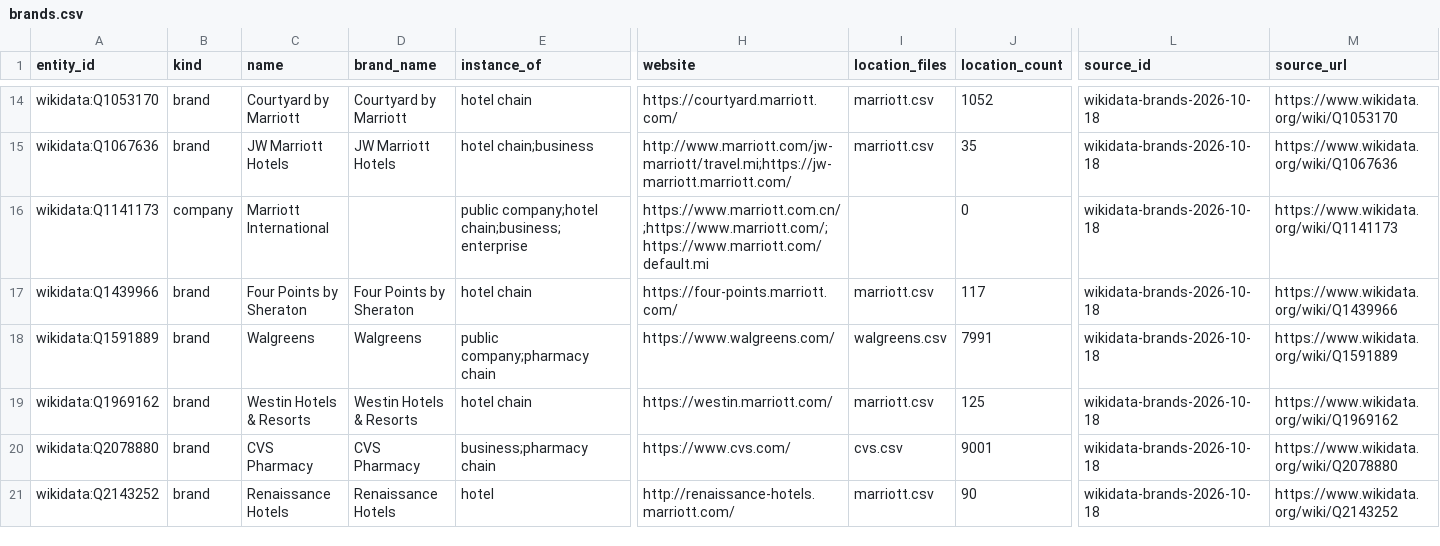
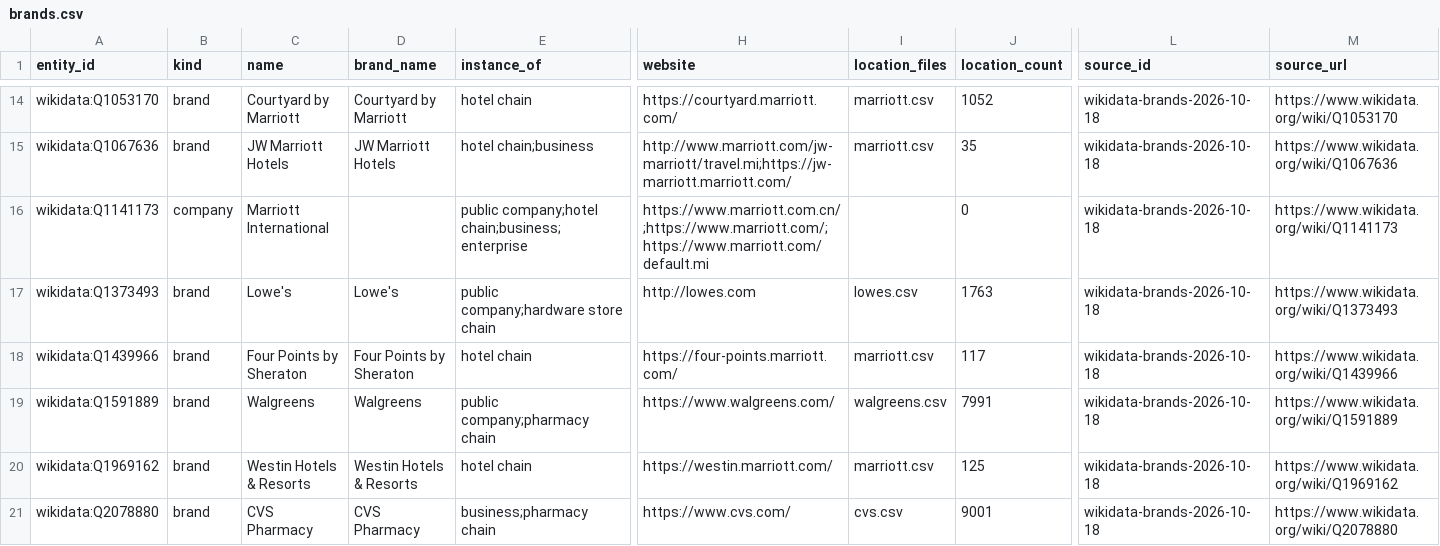
Before and after one commit to ge0r9b/us-districts, a CSV file: data-v3/institutions/companies/brands.csv, drawn as a sheet; only a part is shown, gaps mark what is left out; the shorter side is filled out with more unchanged rows; rows hold the shown columns only; the diff names each change by its address in the sheet, - before the commit and + after, or states it on an @@ line.

Commit message:
companies: lowes locations from All The Places (all countries in its spiders)

```diff
--- a/data-v3/institutions/companies/brands.csv
+++ b/data-v3/institutions/companies/brands.csv
+row 17: wikidata:Q1373493 | brand | Lowe's | Lowe's | public company;hardware store chain | http://lowes.com | lowes.csv | 1763 | wikidata-brands-2026-10-18 | https://www.wikidata.org/wiki/Q1373493
```
Also changed, not shown: data-v3/institutions/companies/brand_cleanliness.csv, data-v3/institutions/companies/sources.csv, 4 other files.
